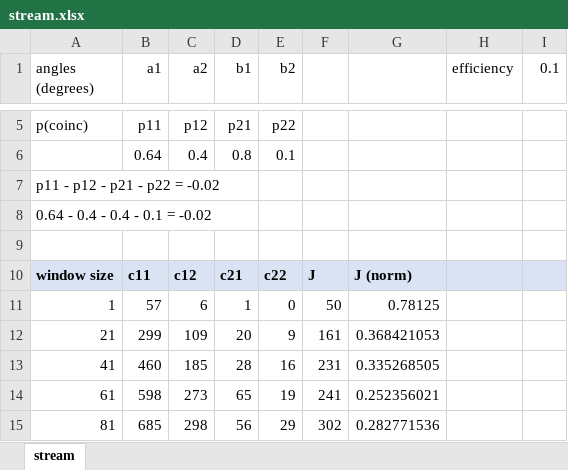
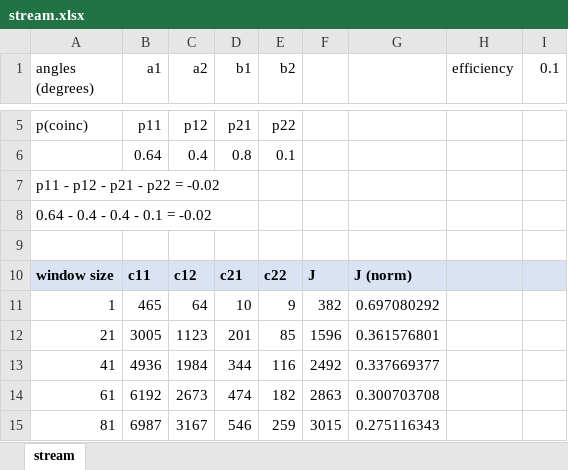
Before and after one commit to chenopodium/Coincidences, an Excel workbook: stream.xlsx, sheet stream, drawn as a sheet; only a part is shown, gaps mark what is left out; values as stored, in another font and other column widths than the file's, no borders; charts and pictures not drawn; the diff covers the shown part only; the diff names each change by its address in the sheet, - before the commit and + after, or states it on an @@ line.

```diff
--- a/stream.xlsx (sheet stream)
+++ b/stream.xlsx (sheet stream)
-B11 (a1): 57
+B11 (a1): 465
-C11 (a2): 6
+C11 (a2): 64
-D11 (b1): 1
+D11 (b1): 10
-E11 (b2): 0
+E11 (b2): 9
-F11: 50
+F11: 382
-G11: 0.78125
+G11: 0.697080292
-B12 (a1): 299
+B12 (a1): 3005
-C12 (a2): 109
+C12 (a2): 1123
-D12 (b1): 20
+D12 (b1): 201
-E12 (b2): 9
+E12 (b2): 85
-F12: 161
+F12: 1596
-G12: 0.368421053
+G12: 0.361576801
-B13 (a1): 460
+B13 (a1): 4936
-C13 (a2): 185
+C13 (a2): 1984
-D13 (b1): 28
+D13 (b1): 344
-E13 (b2): 16
+E13 (b2): 116
-F13: 231
+F13: 2492
-G13: 0.335268505
+G13: 0.337669377
-B14 (a1): 598
+B14 (a1): 6192
-C14 (a2): 273
+C14 (a2): 2673
-D14 (b1): 65
+D14 (b1): 474
-E14 (b2): 19
+E14 (b2): 182
-F14: 241
+F14: 2863
-G14: 0.252356021
+G14: 0.300703708
-B15 (a1): 685
+B15 (a1): 6987
-C15 (a2): 298
+C15 (a2): 3167
-D15 (b1): 56
+D15 (b1): 546
-E15 (b2): 29
+E15 (b2): 259
-F15: 302
+F15: 3015
-G15: 0.282771536
+G15: 0.275116343
```
Also changed, not shown: 330 edited cells elsewhere in this sheet, charts or pictures, 3 other files.
